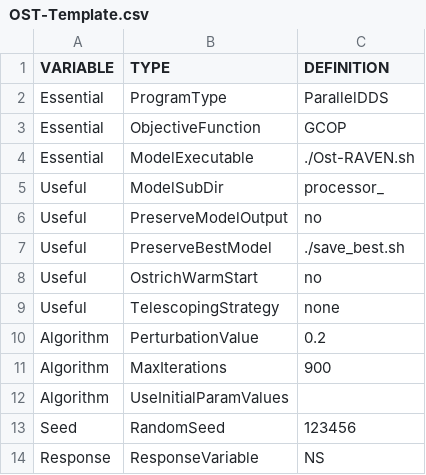
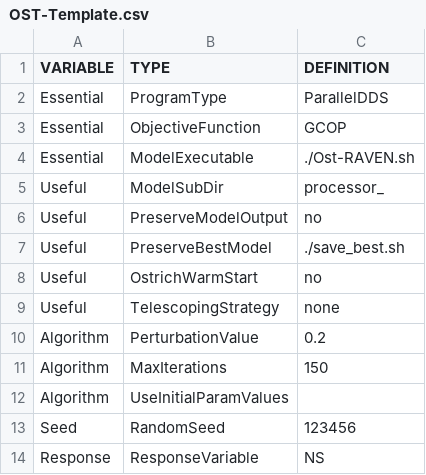
Before and after one commit to Okanagan-Basin-Water-Board/obwb-hydro-modelling, a CSV file: parameter-codes/OST-Template.csv, drawn as a sheet.

Commit message:
Update number of iterations in OST-Template.csv to allow testing of major code updates

```diff
--- a/parameter-codes/OST-Template.csv
+++ b/parameter-codes/OST-Template.csv
@@ -10,3 +10,3 @@ Useful,TelescopingStrategy,none
 Algorithm,PerturbationValue,0.2
-Algorithm,MaxIterations,900
+Algorithm,MaxIterations,150
 Algorithm,UseInitialParamValues,,
```
